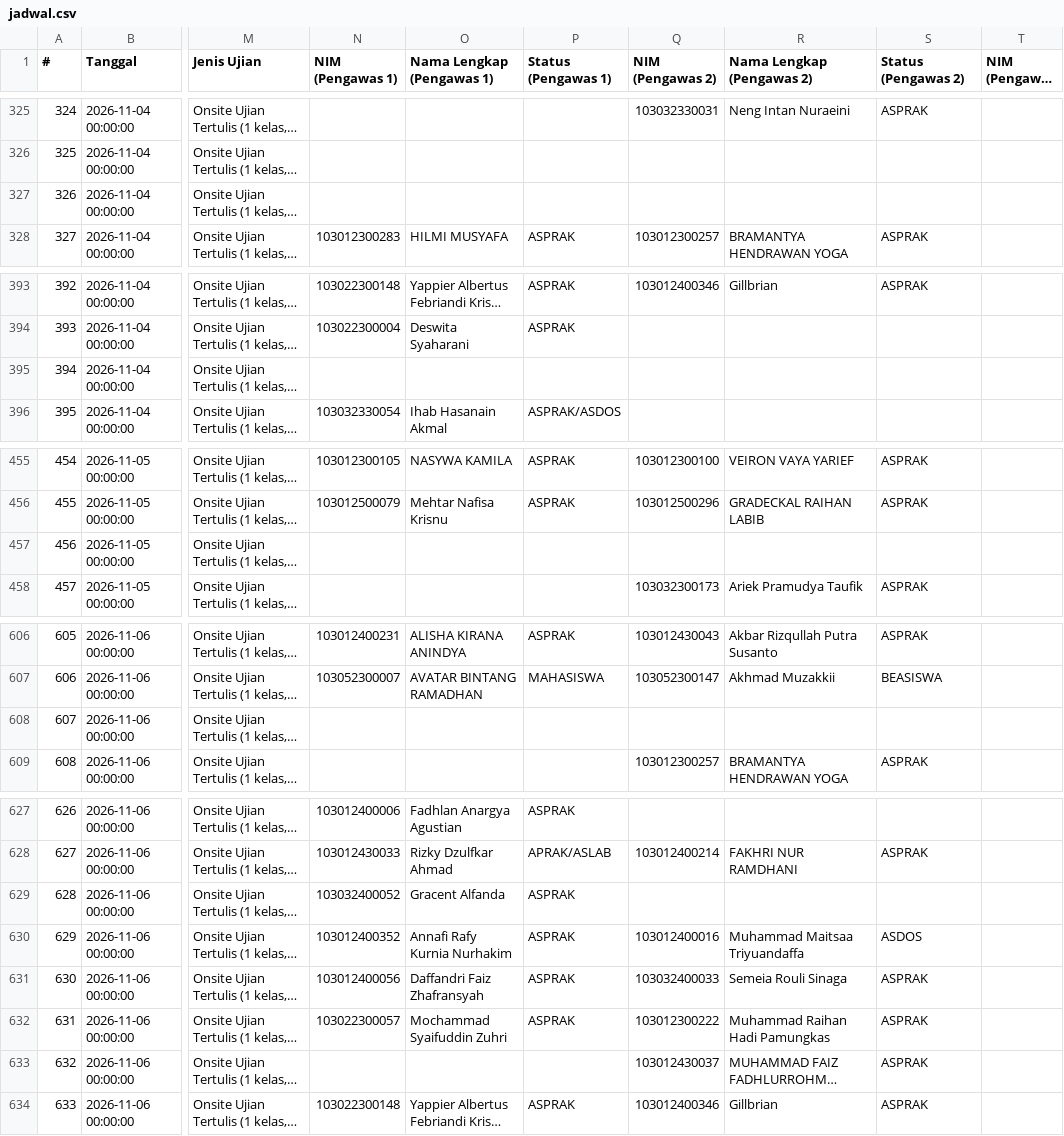
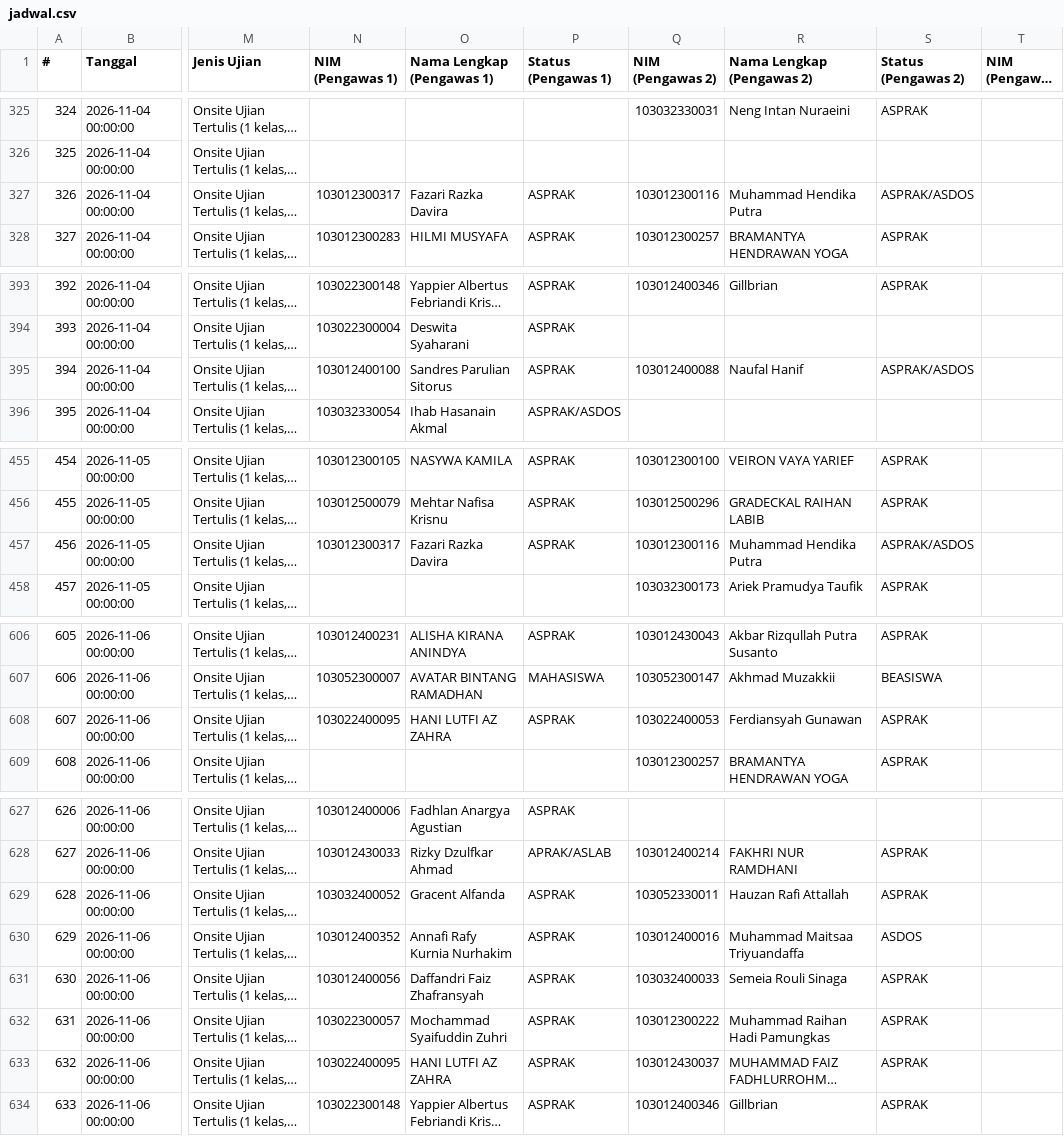
Before and after one commit to Fall-Llihc/Visualisasi-Jadwal-Pengawas, a CSV file: data/jadwal.csv, drawn as a sheet; only a part is shown, gaps mark what is left out; long unchanged cells end in …; the diff covers the shown part only; the diff names each change by its address in the sheet, - before the commit and + after, or states it on an @@ line.

```diff
--- a/data/jadwal.csv
+++ b/data/jadwal.csv
-N327 (NIM (Pengawas 1)): (empty)
+N327 (NIM (Pengawas 1)): 103012300317
-O327 (Nama Lengkap (Pengawas 1)): (empty)
+O327 (Nama Lengkap (Pengawas 1)): Fazari Razka Davira
-P327 (Status (Pengawas 1)): (empty)
+P327 (Status (Pengawas 1)): ASPRAK
-Q327 (NIM (Pengawas 2)): (empty)
+Q327 (NIM (Pengawas 2)): 103012300116
-R327 (Nama Lengkap (Pengawas 2)): (empty)
+R327 (Nama Lengkap (Pengawas 2)): Muhammad Hendika Putra
-S327 (Status (Pengawas 2)): (empty)
+S327 (Status (Pengawas 2)): ASPRAK/ASDOS
-N395 (NIM (Pengawas 1)): (empty)
+N395 (NIM (Pengawas 1)): 103012400100
-O395 (Nama Lengkap (Pengawas 1)): (empty)
+O395 (Nama Lengkap (Pengawas 1)): Sandres Parulian Sitorus
-P395 (Status (Pengawas 1)): (empty)
+P395 (Status (Pengawas 1)): ASPRAK
-Q395 (NIM (Pengawas 2)): (empty)
+Q395 (NIM (Pengawas 2)): 103012400088
-R395 (Nama Lengkap (Pengawas 2)): (empty)
+R395 (Nama Lengkap (Pengawas 2)): Naufal Hanif
-S395 (Status (Pengawas 2)): (empty)
+S395 (Status (Pengawas 2)): ASPRAK/ASDOS
-N457 (NIM (Pengawas 1)): (empty)
+N457 (NIM (Pengawas 1)): 103012300317
-O457 (Nama Lengkap (Pengawas 1)): (empty)
+O457 (Nama Lengkap (Pengawas 1)): Fazari Razka Davira
-P457 (Status (Pengawas 1)): (empty)
+P457 (Status (Pengawas 1)): ASPRAK
-Q457 (NIM (Pengawas 2)): (empty)
+Q457 (NIM (Pengawas 2)): 103012300116
-R457 (Nama Lengkap (Pengawas 2)): (empty)
+R457 (Nama Lengkap (Pengawas 2)): Muhammad Hendika Putra
-S457 (Status (Pengawas 2)): (empty)
+S457 (Status (Pengawas 2)): ASPRAK/ASDOS
-N608 (NIM (Pengawas 1)): (empty)
+N608 (NIM (Pengawas 1)): 103022400095
-O608 (Nama Lengkap (Pengawas 1)): (empty)
+O608 (Nama Lengkap (Pengawas 1)): HANI LUTFI AZ ZAHRA
-P608 (Status (Pengawas 1)): (empty)
+P608 (Status (Pengawas 1)): ASPRAK
-Q608 (NIM (Pengawas 2)): (empty)
+Q608 (NIM (Pengawas 2)): 103022400053
-R608 (Nama Lengkap (Pengawas 2)): (empty)
+R608 (Nama Lengkap (Pengawas 2)): Ferdiansyah Gunawan
-S608 (Status (Pengawas 2)): (empty)
+S608 (Status (Pengawas 2)): ASPRAK
-Q629 (NIM (Pengawas 2)): (empty)
+Q629 (NIM (Pengawas 2)): 103052330011
-R629 (Nama Lengkap (Pengawas 2)): (empty)
+R629 (Nama Lengkap (Pengawas 2)): Hauzan Rafi Attallah
-S629 (Status (Pengawas 2)): (empty)
+S629 (Status (Pengawas 2)): ASPRAK
-N633 (NIM (Pengawas 1)): (empty)
+N633 (NIM (Pengawas 1)): 103022400095
-O633 (Nama Lengkap (Pengawas 1)): (empty)
+O633 (Nama Lengkap (Pengawas 1)): HANI LUTFI AZ ZAHRA
-P633 (Status (Pengawas 1)): (empty)
+P633 (Status (Pengawas 1)): ASPRAK
```
Also changed, not shown: 93 edited cells elsewhere in this file, 1 other file.
